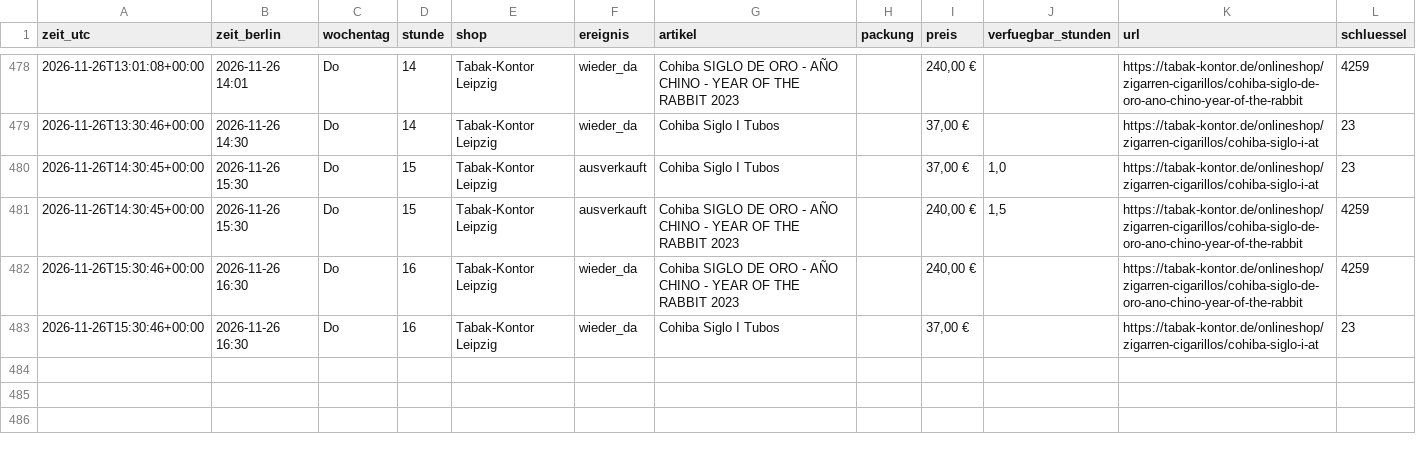
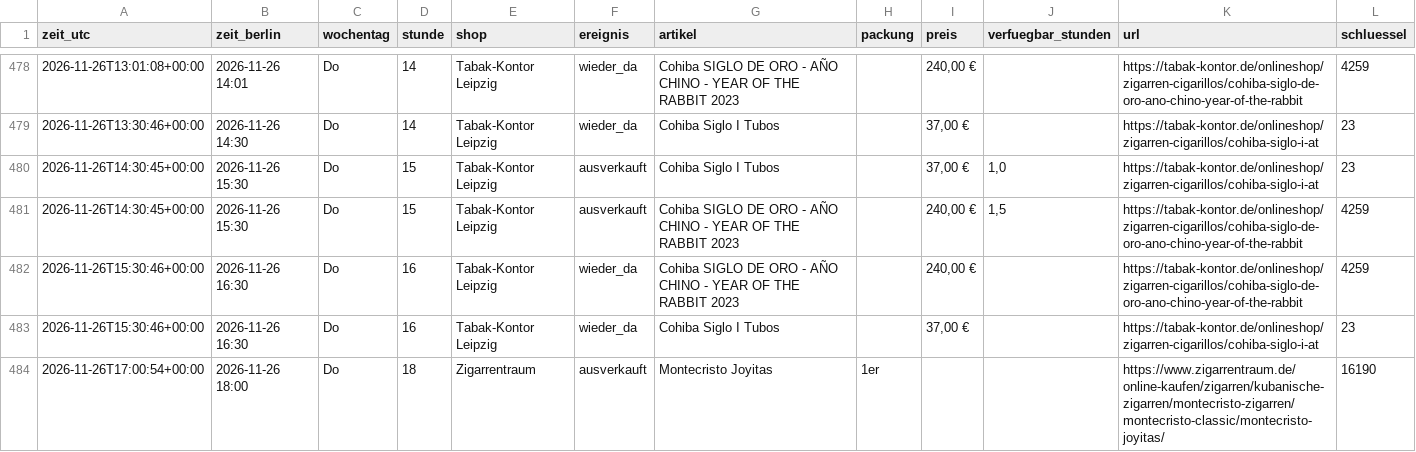
Before and after one commit to linusmw/habanos-waechter, a CSV file: verlauf.csv, drawn as a sheet; only a part is shown, gaps mark what is left out.

```diff
--- a/verlauf.csv
+++ b/verlauf.csv
@@ -483 +483,2 @@ zeit_utc;zeit_berlin;wochentag;stunde;shop;ereignis;artikel;packung;preis;verfue
 2026-11-26T15:30:46+00:00;2026-11-26 16:30;Do;16;Tabak-Kontor Leipzig;wieder_da;Cohiba Siglo I Tubos;;37,00 €;;https://tabak-kontor.de/onlineshop/zigarren-cigarillos/cohiba-siglo-i-at;23
+2026-11-26T17:00:54+00:00;2026-11-26 18:00;Do;18;Zigarrentraum;ausverkauft;Montecristo Joyitas;1er;;;https://www.zigarrentraum.de/online-kaufen/zigarren/kubanische-zigarren/montecristo-zigarren/montecristo-classic/montecristo-joyitas/;16190
```
Also changed, not shown: 2 other files.
